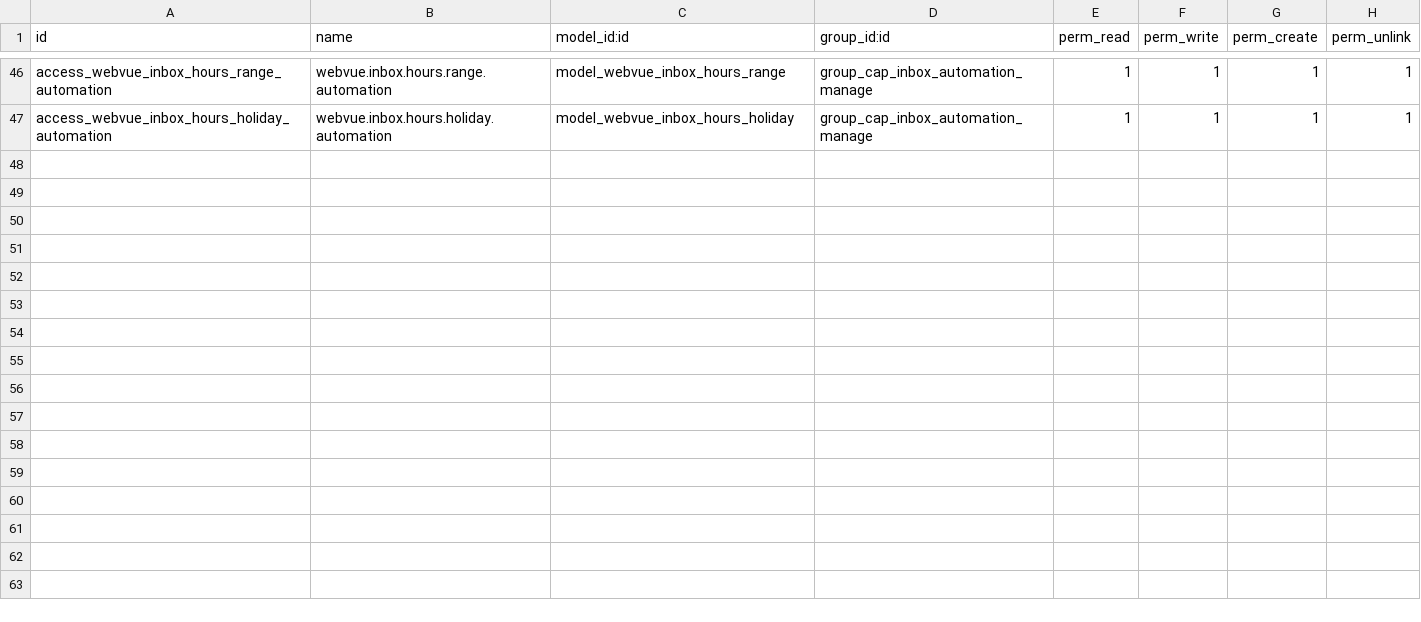
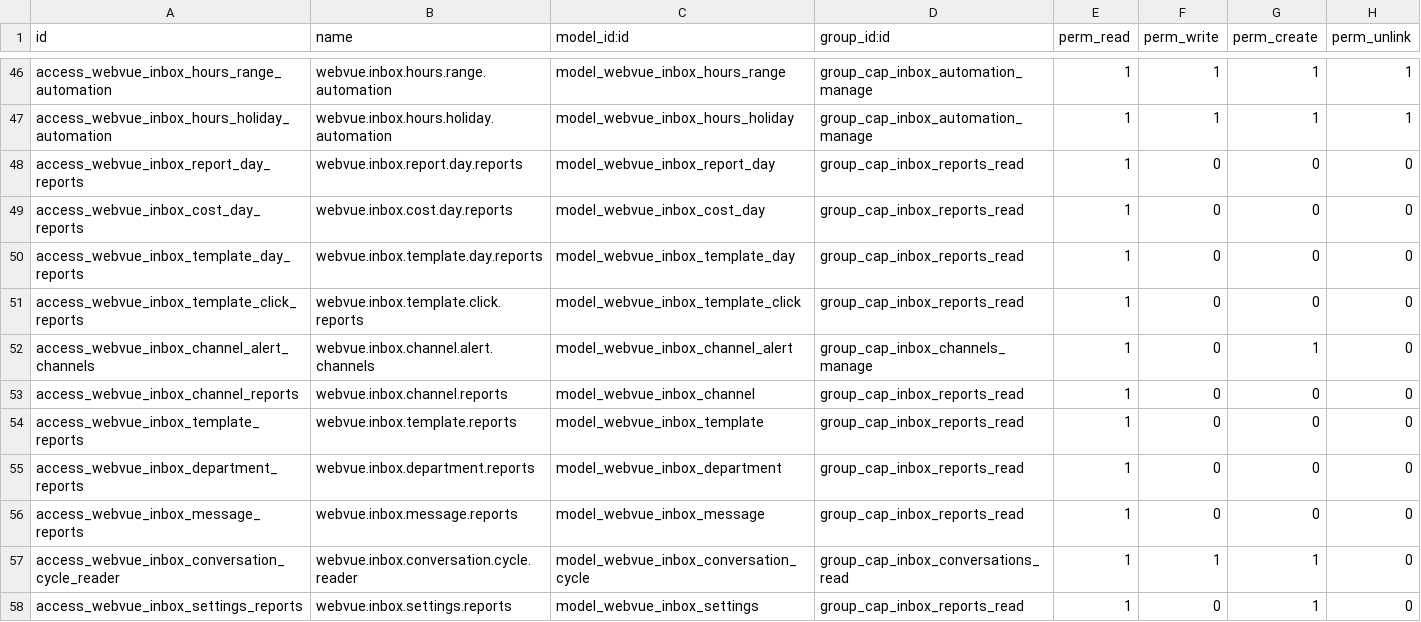
Before and after one commit to tariiq222/liwan, a CSV file: odoo-addons/webvue_inbox/security/ir.model.access.csv, drawn as a sheet; only a part is shown, gaps mark what is left out.

```diff
--- a/odoo-addons/webvue_inbox/security/ir.model.access.csv
+++ b/odoo-addons/webvue_inbox/security/ir.model.access.csv
@@ -47 +47,12 @@ access_webvue_inbox_hours_range_automation,webvue.inbox.hours.range.automation,m
 access_webvue_inbox_hours_holiday_automation,webvue.inbox.hours.holiday.automation,model_webvue_inbox_hours_holiday,group_cap_inbox_automation_manage,1,1,1,1
+access_webvue_inbox_report_day_reports,webvue.inbox.report.day.reports,model_webvue_inbox_report_day,group_cap_inbox_reports_read,1,0,0,0
+access_webvue_inbox_cost_day_reports,webvue.inbox.cost.day.reports,model_webvue_inbox_cost_day,group_cap_inbox_reports_read,1,0,0,0
+access_webvue_inbox_template_day_reports,webvue.inbox.template.day.reports,model_webvue_inbox_template_day,group_cap_inbox_reports_read,1,0,0,0
+access_webvue_inbox_template_click_reports,webvue.inbox.template.click.reports,model_webvue_inbox_template_click,group_cap_inbox_reports_read,1,0,0,0
+access_webvue_inbox_channel_alert_channels,webvue.inbox.channel.alert.channels,model_webvue_inbox_channel_alert,group_cap_inbox_channels_manage,1,0,1,0
+access_webvue_inbox_channel_reports,webvue.inbox.channel.reports,model_webvue_inbox_channel,group_cap_inbox_reports_read,1,0,0,0
+access_webvue_inbox_template_reports,webvue.inbox.template.reports,model_webvue_inbox_template,group_cap_inbox_reports_read,1,0,0,0
+access_webvue_inbox_department_reports,webvue.inbox.department.reports,model_webvue_inbox_department,group_cap_inbox_reports_read,1,0,0,0
+access_webvue_inbox_message_reports,webvue.inbox.message.reports,model_webvue_inbox_message,group_cap_inbox_reports_read,1,0,0,0
+access_webvue_inbox_conversation_cycle_reader,webvue.inbox.conversation.cycle.reader,model_webvue_inbox_conversation_cycle,group_cap_inbox_conversations_read,1,1,1,0
+access_webvue_inbox_settings_reports,webvue.inbox.settings.reports,model_webvue_inbox_settings,group_cap_inbox_reports_read,1,0,1,0
```
Also changed, not shown: 54 other files.
